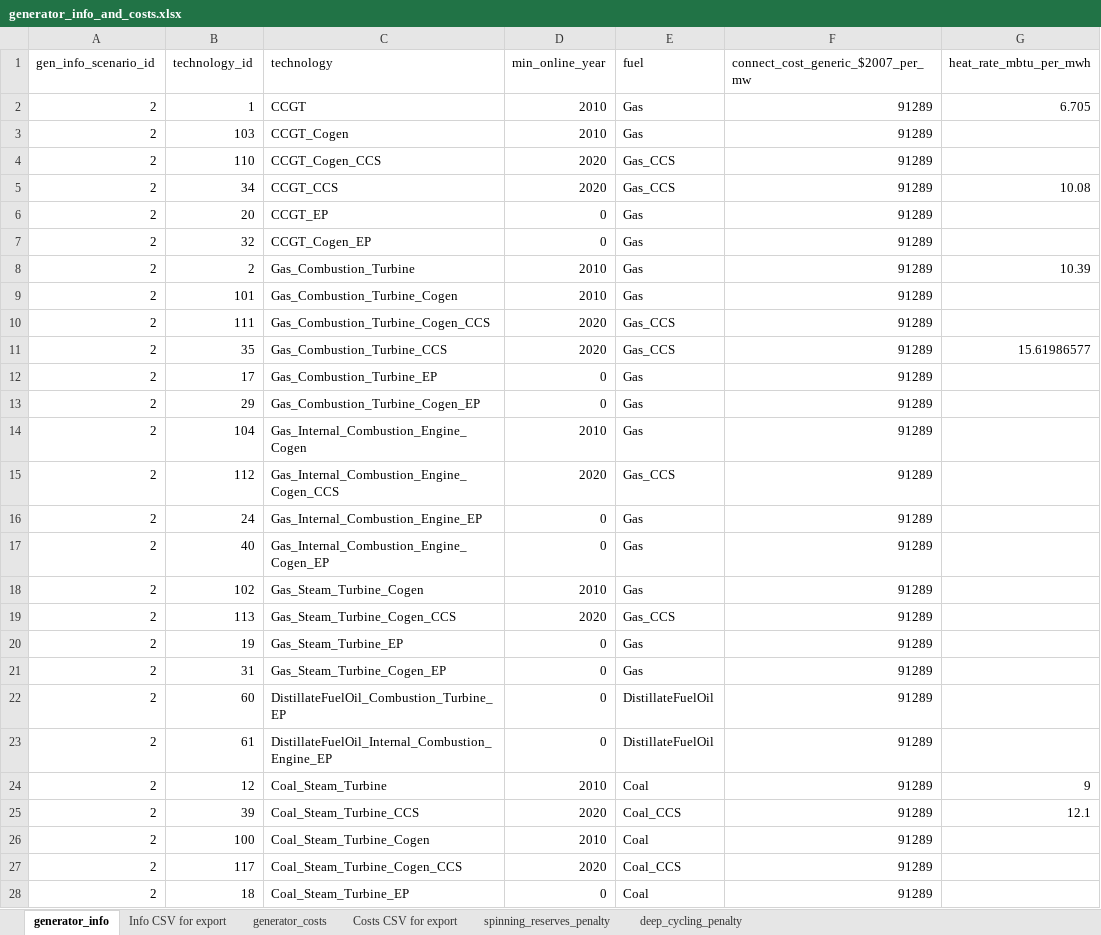
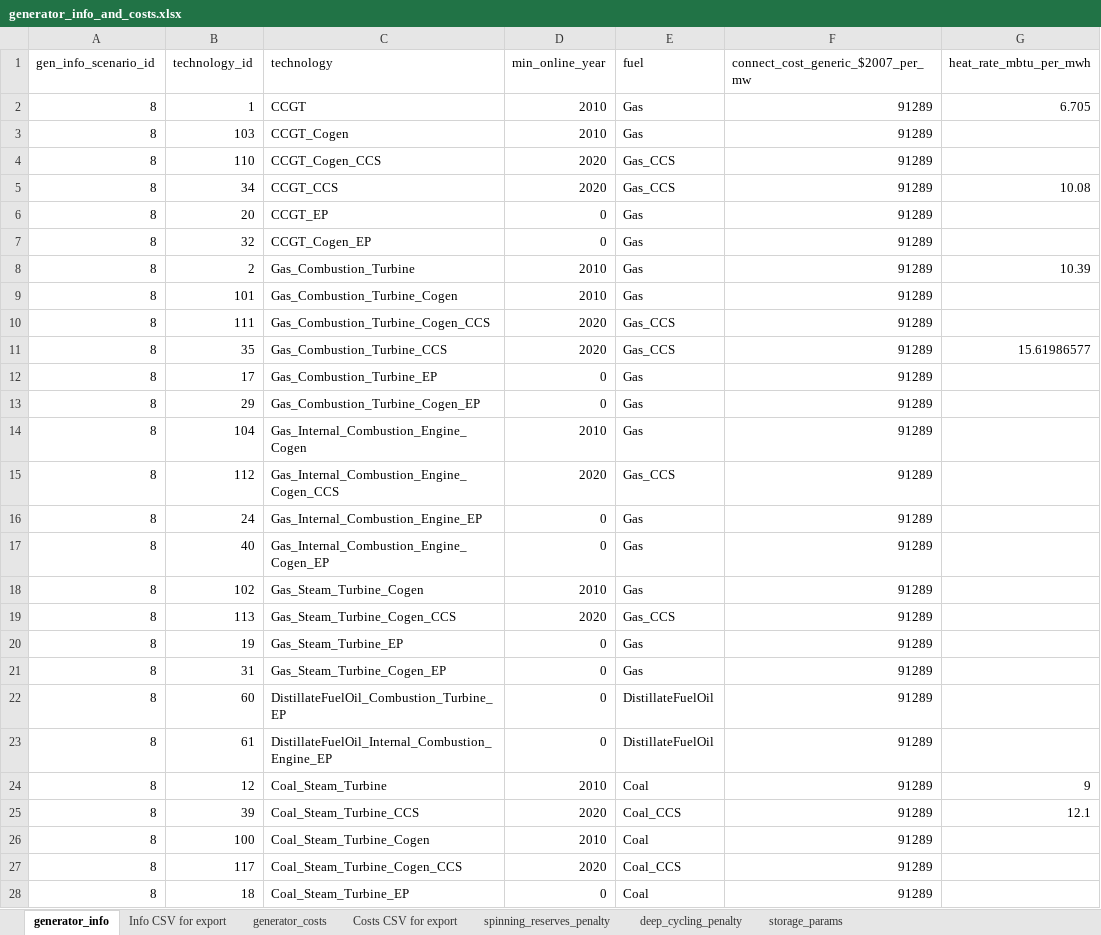
Before and after one commit to josiahjohnston/SWITCH-AMPL-RAEL, an Excel workbook: DatabasePrep/GeneratorInfo/generator_info_and_costs.xlsx, sheet generator_info, drawn as a sheet; only a part is shown; values as stored, in another font and other column widths than the file's, no borders; the diff covers the shown part only; the diff names each change by its address in the sheet, - before the commit and + after, or states it on an @@ line.

Commit message:
Updated the lifetime and variable costs of battery storage.
Also, made new gen_info, gen_costs, and scenario ids that use new battery params.

```diff
--- a/DatabasePrep/GeneratorInfo/generator_info_and_costs.xlsx (sheet generator_info)
+++ b/DatabasePrep/GeneratorInfo/generator_info_and_costs.xlsx (sheet generator_info)
+sheet tab: storage_params
-A2:A28 (gen_info_scenario_id): 2
+A2:A28 (gen_info_scenario_id): 8
```
Also changed, not shown: 37 edited cells elsewhere in this sheet, sheet generator_costs, sheet Costs CSV for export, sheet Info CSV for export, charts or pictures, 11 other files.
